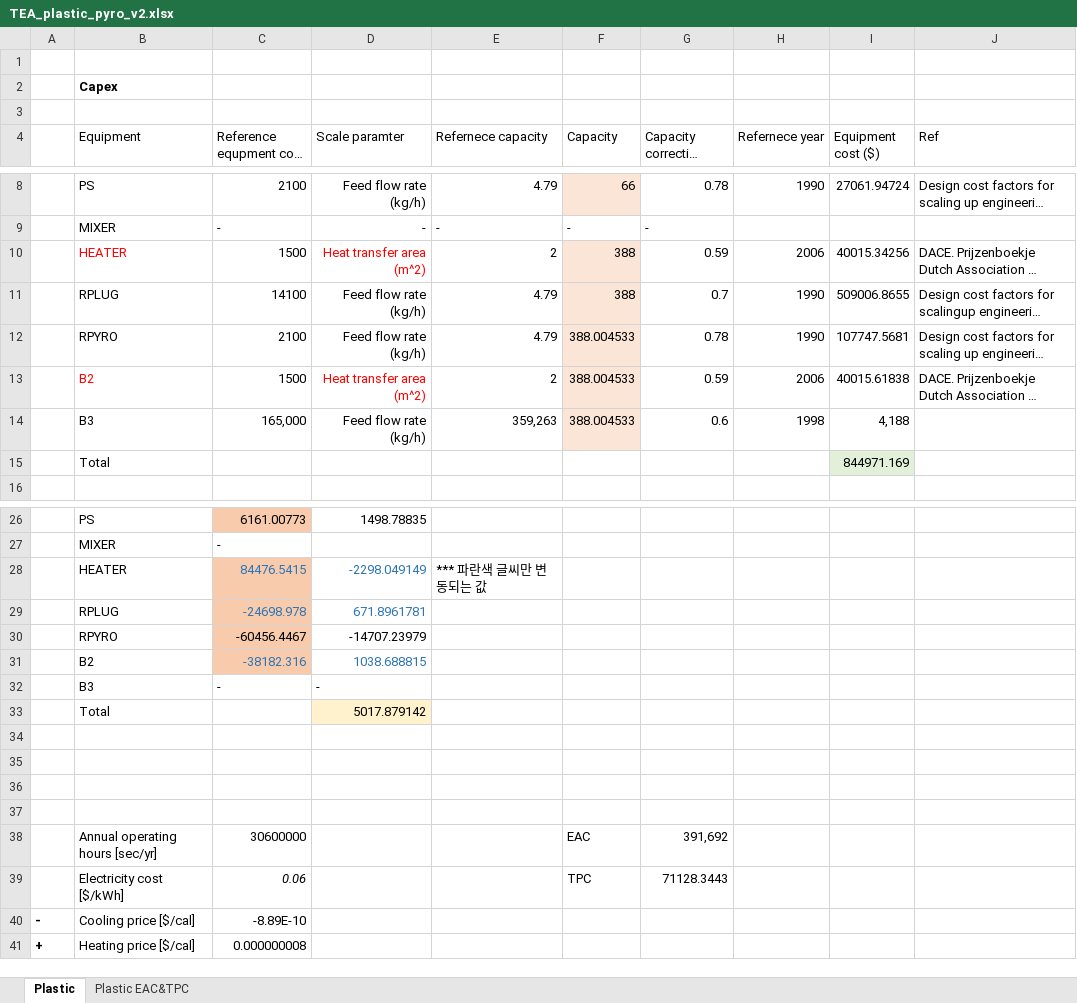
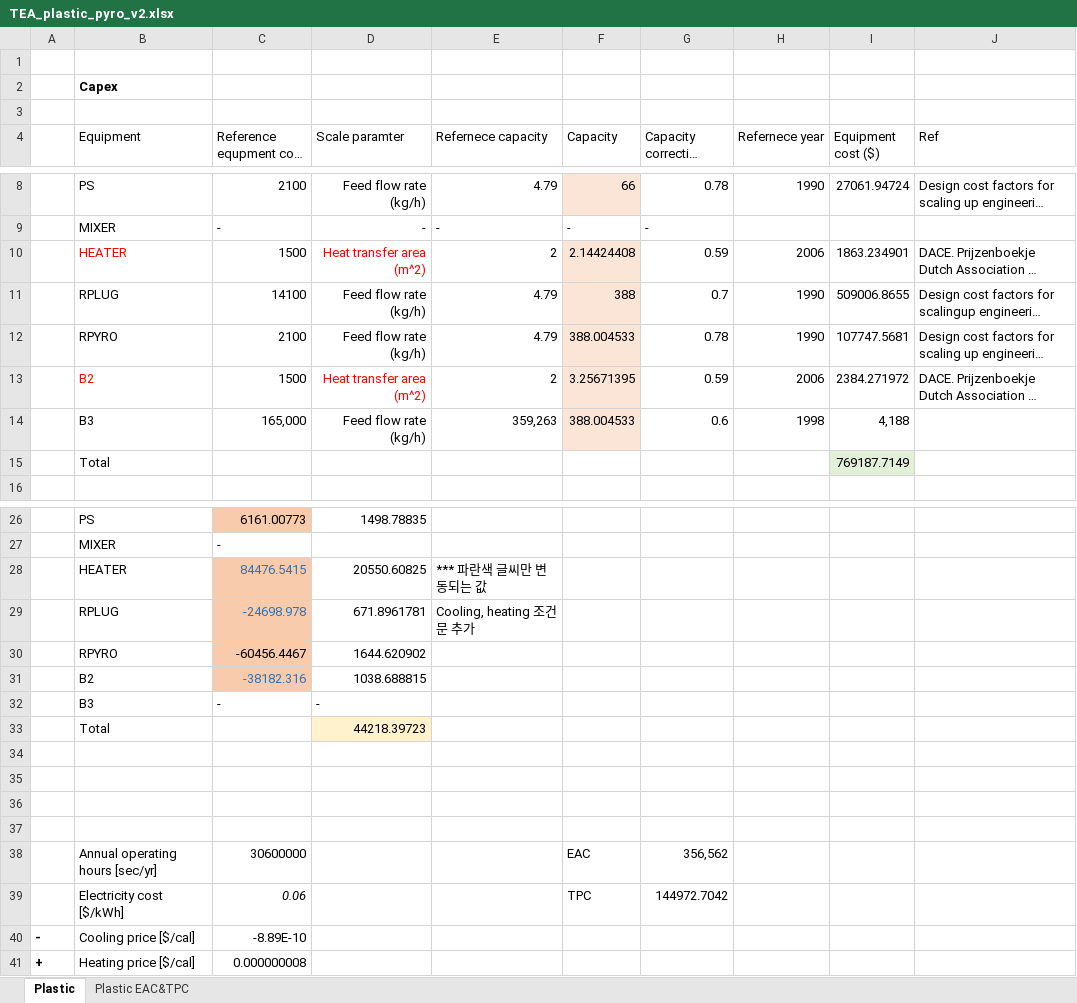
Before and after one commit to NahyeonAn/TeamEnv, an Excel workbook: TEA/TEA_plastic_pyro_v2.xlsx, sheet Plastic, drawn as a sheet; only a part is shown, gaps mark what is left out; long unchanged cells end in …; values as stored, in another font and other column widths than the file's, no borders; the diff names each change by its address in the sheet, - before the commit and + after, or states it on an @@ line.

```diff
--- a/TEA/TEA_plastic_pyro_v2.xlsx (sheet Plastic)
+++ b/TEA/TEA_plastic_pyro_v2.xlsx (sheet Plastic)
-F10 (Capacity): 388
+F10 (Capacity): 2.14424408
-I10 (Equipment cost ($)): 40015.34256
+I10 (Equipment cost ($)): 1863.234901
-F13 (Capacity): 388.004533
+F13 (Capacity): 3.25671395
-I13 (Equipment cost ($)): 40015.61838
+I13 (Equipment cost ($)): 2384.271972
-I15 (Equipment cost ($)): 844971.169
+I15 (Equipment cost ($)): 769187.7149
-D28 (Scale paramter): -2298.049149
+D28 (Scale paramter): 20550.60825
-D28:D29 text colour: #2E75B6
+D28:D29 text colour: black
-E29 (Refernece capacity): (empty)
+E29 (Refernece capacity): Cooling, heating 조건문 추가
-D30 (Scale paramter): -14707.23979
+D30 (Scale paramter): 1644.620902
-D31 text colour: #2E75B6
+D31 text colour: black
-D33 (Scale paramter): 5017.879142
+D33 (Scale paramter): 44218.39723
-G38 (Capacity correction factor): 391,692
+G38 (Capacity correction factor): 356,562
-G39 (Capacity correction factor): 71128.3443
+G39 (Capacity correction factor): 144972.7042
```
Also changed, not shown: sheet Plastic EAC&TPC, formulas that keep their value, 10 other files.
